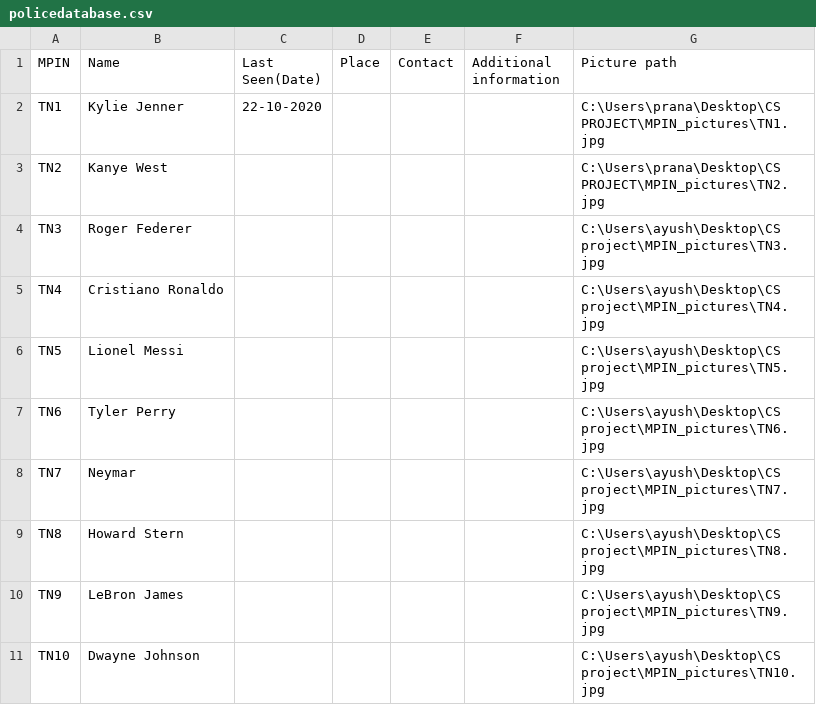
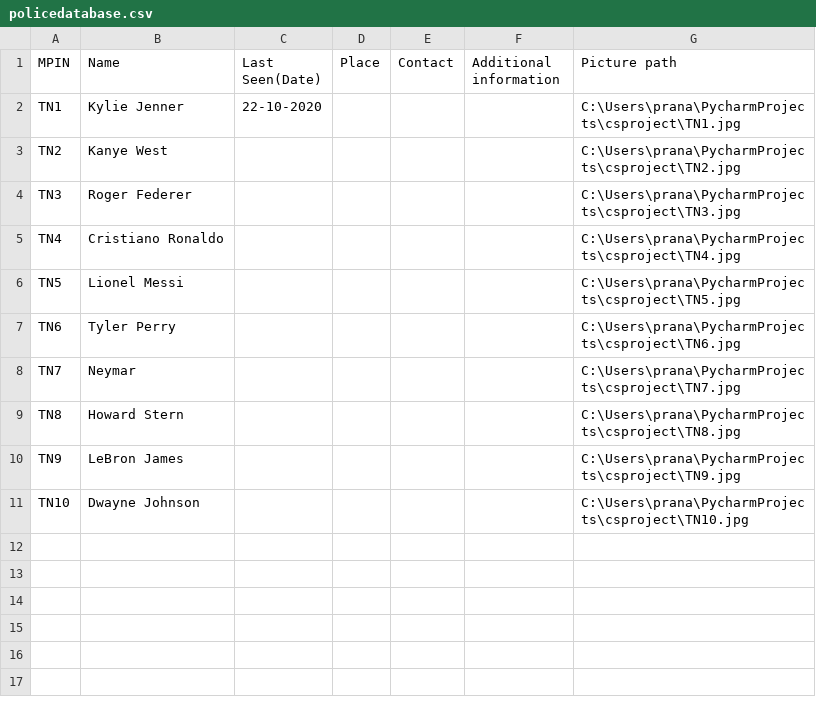
Before and after one commit to AvGeeky/csproject-P-DaISy, a CSV file: policedatabase.csv, drawn as a sheet.

```diff
--- a/policedatabase.csv
+++ b/policedatabase.csv
@@ -1,11 +1,11 @@
 MPIN,Name,Last Seen(Date),Place,Contact,Additional information,Picture path
-TN1,Kylie Jenner,22-10-2020,,,,C:\Users\prana\Desktop\CS PROJECT\MPIN_pictures\TN1.jpg
-TN2,Kanye West,,,,,C:\Users\prana\Desktop\CS PROJECT\MPIN_pictures\TN2.jpg
-TN3,Roger Federer,,,,,C:\Users\ayush\Desktop\CS project\MPIN_pictures\TN3.jpg
-TN4,Cristiano Ronaldo,,,,,C:\Users\ayush\Desktop\CS project\MPIN_pictures\TN4.jpg
-TN5,Lionel Messi,,,,,C:\Users\ayush\Desktop\CS project\MPIN_pictures\TN5.jpg
-TN6,Tyler Perry,,,,,C:\Users\ayush\Desktop\CS project\MPIN_pictures\TN6.jpg
-TN7,Neymar,,,,,C:\Users\ayush\Desktop\CS project\MPIN_pictures\TN7.jpg
-TN8,Howard Stern,,,,,C:\Users\ayush\Desktop\CS project\MPIN_pictures\TN8.jpg
-TN9,LeBron James,,,,,C:\Users\ayush\Desktop\CS project\MPIN_pictures\TN9.jpg
-TN10,Dwayne Johnson,,,,,C:\Users\ayush\Desktop\CS project\MPIN_pictures\TN10.jpg
+TN1,Kylie Jenner,22-10-2020,,,,C:\Users\prana\PycharmProjects\csproject\TN1.jpg
+TN2,Kanye West,,,,,C:\Users\prana\PycharmProjects\csproject\TN2.jpg
+TN3,Roger Federer,,,,,C:\Users\prana\PycharmProjects\csproject\TN3.jpg
+TN4,Cristiano Ronaldo,,,,,C:\Users\prana\PycharmProjects\csproject\TN4.jpg
+TN5,Lionel Messi,,,,,C:\Users\prana\PycharmProjects\csproject\TN5.jpg
+TN6,Tyler Perry,,,,,C:\Users\prana\PycharmProjects\csproject\TN6.jpg
+TN7,Neymar,,,,,C:\Users\prana\PycharmProjects\csproject\TN7.jpg
+TN8,Howard Stern,,,,,C:\Users\prana\PycharmProjects\csproject\TN8.jpg
+TN9,LeBron James,,,,,C:\Users\prana\PycharmProjects\csproject\TN9.jpg
+TN10,Dwayne Johnson,,,,,C:\Users\prana\PycharmProjects\csproject\TN10.jpg
```
Also changed, not shown: 1 other file.
